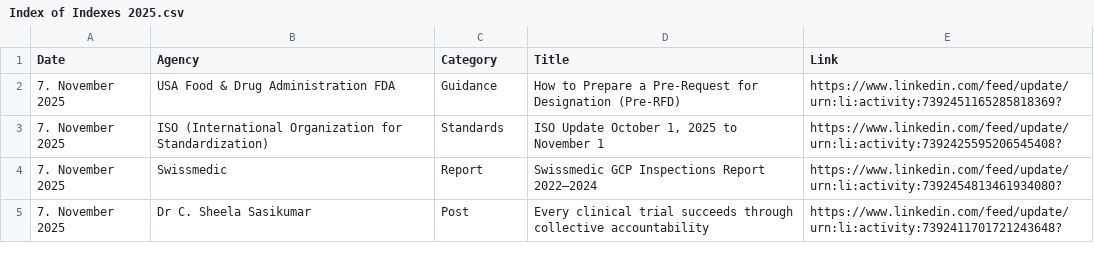
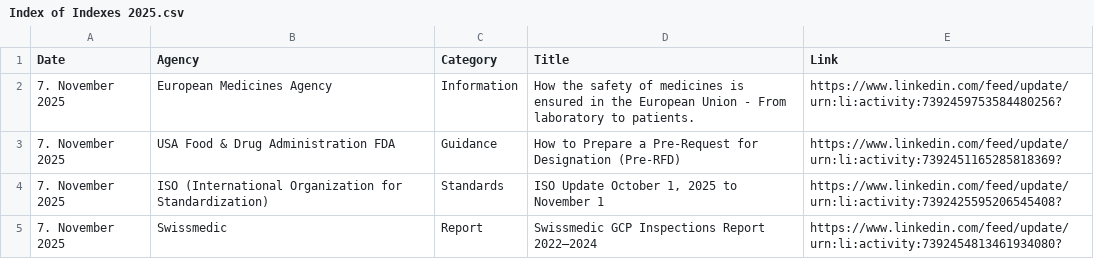
Before and after one commit to MartinCKing/Index-of-Indexes, a CSV file: Index of Indexes 2025.csv, drawn as a sheet; only a part is shown; the shorter side is filled out with more unchanged rows; the diff names each change by its address in the sheet, - before the commit and + after, or states it on an @@ line.

Commit message:
Update Index of Indexes 2025.csv

```diff
--- a/Index of Indexes 2025.csv
+++ b/Index of Indexes 2025.csv
+row 2: 7. November 2025 | European Medicines Agency | Information | How the safety of medicines is ensured in the European Union - From laboratory to patients. | https://www.linkedin.com/feed/update/urn:li:activity:7392459753584480256?
```
